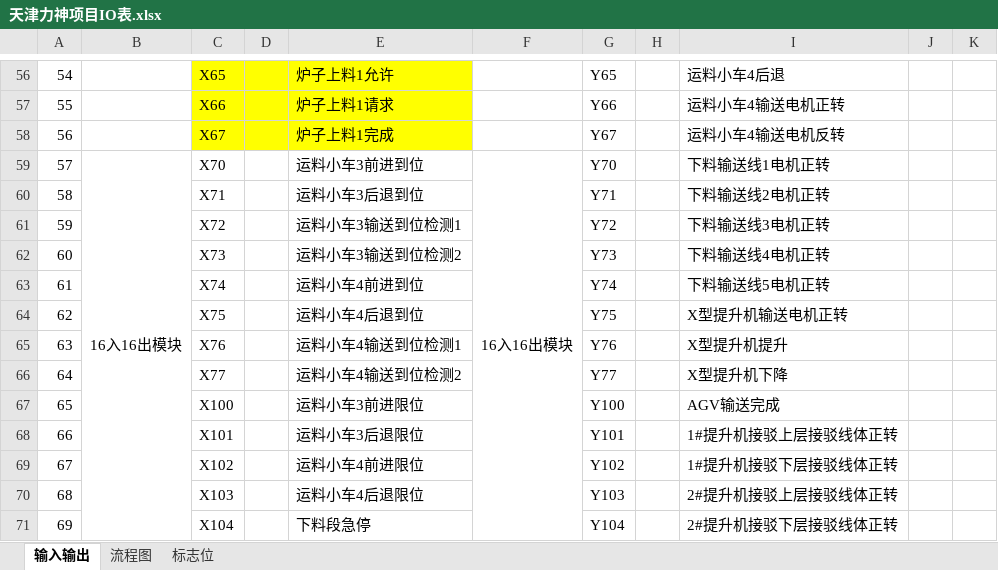
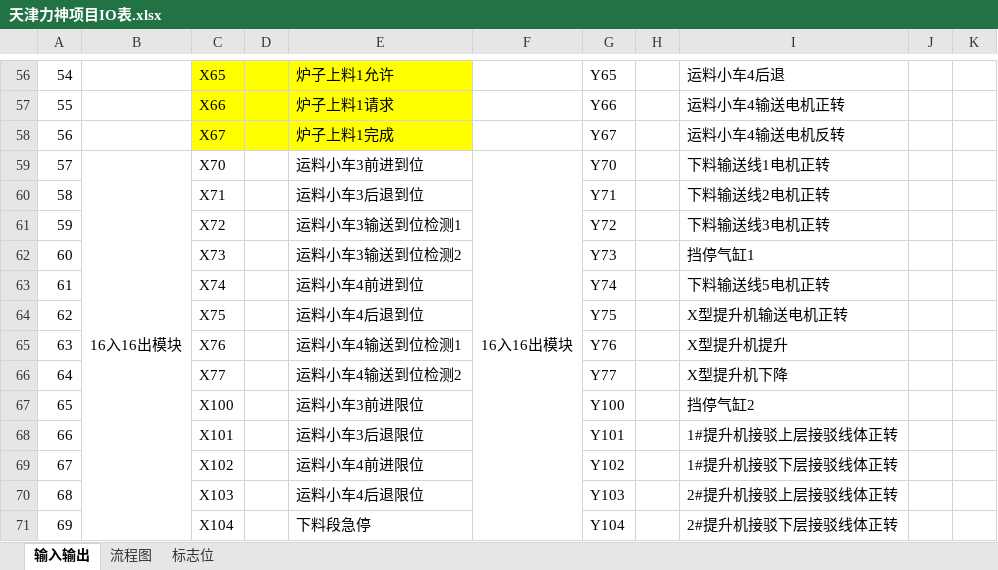
Before and after one commit to yao-bo/TianjinLishen, an Excel workbook: 天津力神项目IO表.xlsx, sheet 输入输出, drawn as a sheet; only a part is shown, gaps mark what is left out; values as stored, in another font and other column widths than the file's, no borders; the diff covers the shown part only; the diff names each change by its address in the sheet, - before the commit and + after, or states it on an @@ line.

```diff
--- a/天津力神项目IO表.xlsx (sheet 输入输出)
+++ b/天津力神项目IO表.xlsx (sheet 输入输出)
-I62: 下料输送线4电机正转
+I62: 挡停气缸1
-I67: AGV输送完成
+I67: 挡停气缸2
```
Also changed, not shown: 14 edited cells elsewhere in this sheet, 2 other files.
